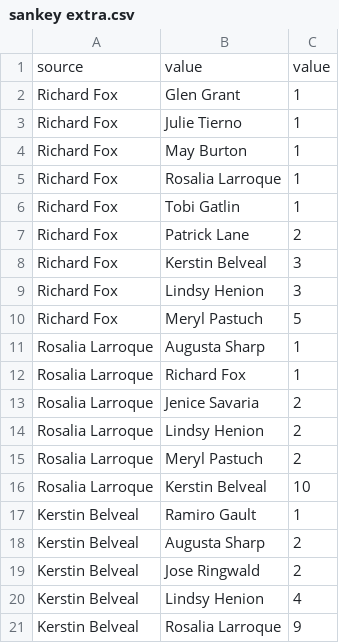
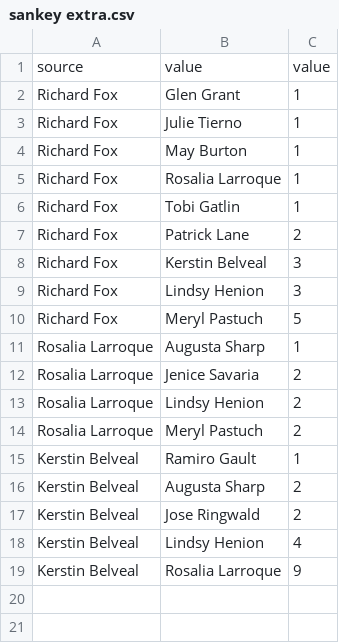
Before and after one commit to aravind-ds/Public-repository, a CSV file: sankey extra.csv, drawn as a sheet; the diff names each change by its address in the sheet, - before the commit and + after, or states it on an @@ line.

Commit message:
Update sankey extra.csv

```diff
--- a/sankey extra.csv
+++ b/sankey extra.csv
-row 12: Rosalia Larroque | Richard Fox | 1
-row 16: Rosalia Larroque | Kerstin Belveal | 10
```
